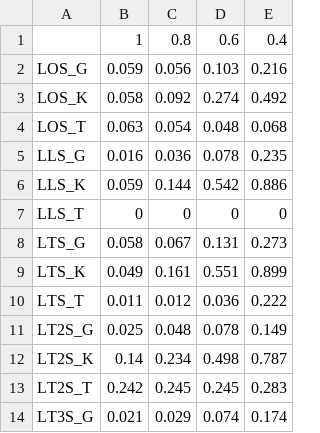
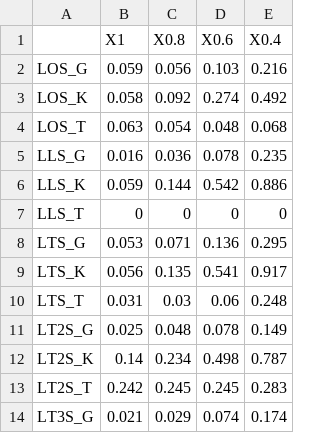
Before and after one commit to jpypkowski/IsotropyTesting, a CSV file: plotting/POW_LS.csv, drawn as a sheet; only a part is shown.

```diff
--- a/plotting/POW_LS.csv
+++ b/plotting/POW_LS.csv
@@ -1,2 +1,2 @@
-"","1","0.8","0.6","0.4"
+"","X1","X0.8","X0.6","X0.4"
 "LOS_G",0.059,0.056,0.103,0.216
@@ -7,5 +7,5 @@
 "LLS_T",0,0,0,0
-"LTS_G",0.058,0.067,0.131,0.273
-"LTS_K",0.049,0.161,0.551,0.899
-"LTS_T",0.011,0.012,0.036,0.222
+"LTS_G",0.053,0.071,0.136,0.295
+"LTS_K",0.056,0.135,0.541,0.917
+"LTS_T",0.031,0.03,0.06,0.248
 "LT2S_G",0.025,0.048,0.078,0.149
```
Also changed, not shown: plotting/POW_LB.csv, plotting/POW_PB.csv, 7 other files.
